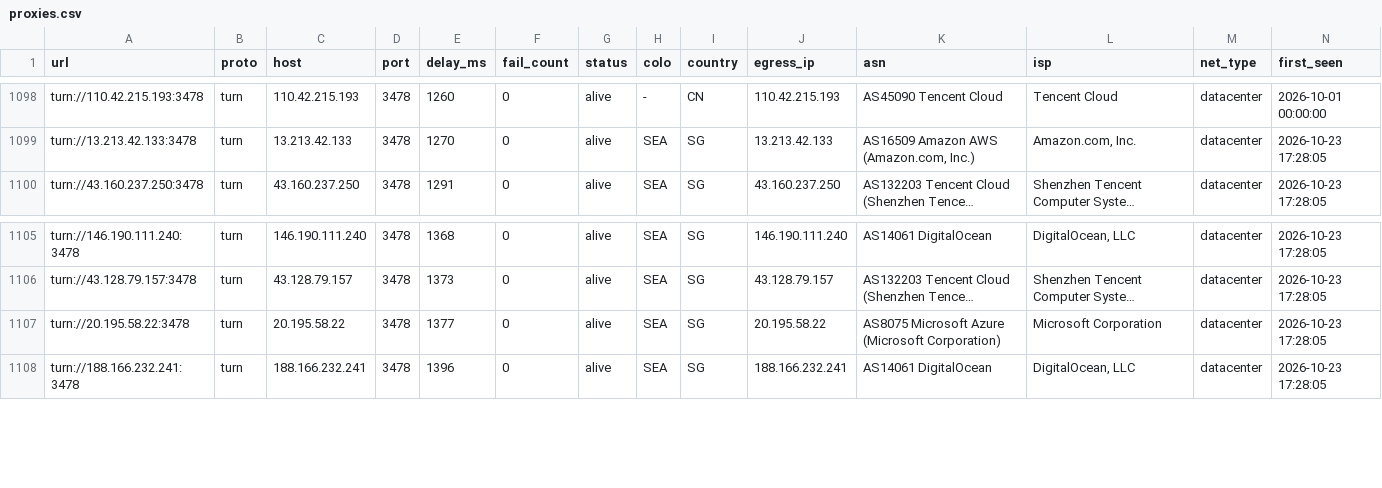
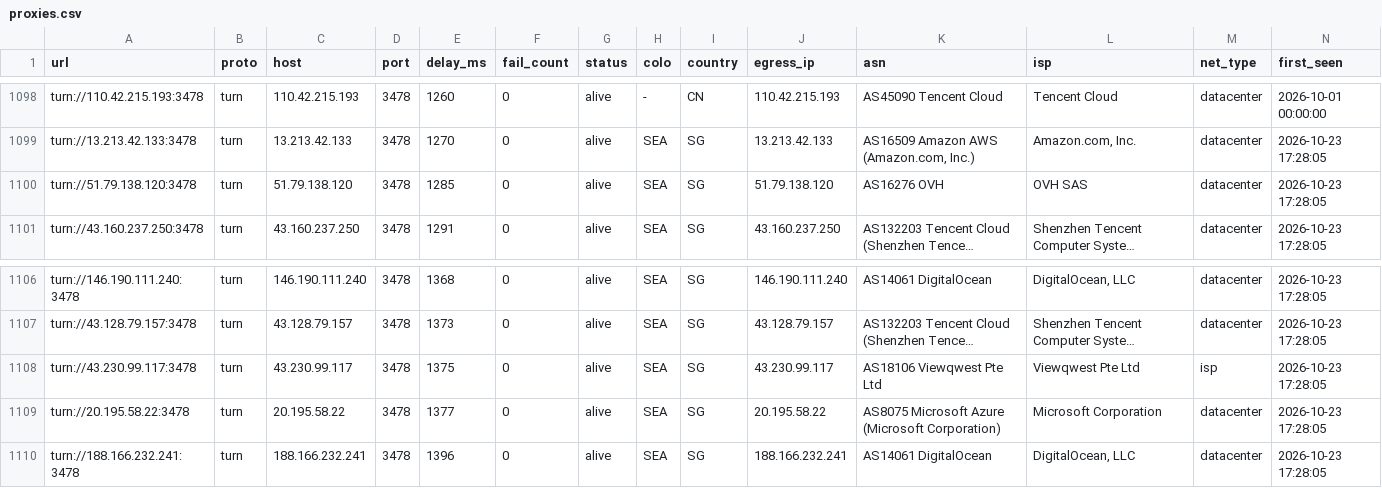
Before and after one commit to skfoa/tg-proxy-fetcher, a CSV file: data/proxies.csv, drawn as a sheet; only a part is shown, gaps mark what is left out; long unchanged cells end in …; rows hold the shown columns only; the diff names each change by its address in the sheet, - before the commit and + after, or states it on an @@ line.

Commit message:
feat(proxies): 补齐收录 Viewqwest ISP (43.230.99.117) 与 OVH 节点，38个用户节点全部 100% 入库

```diff
--- a/data/proxies.csv
+++ b/data/proxies.csv
+row 1100: turn://51.79.138.120:3478 | turn | 51.79.138.120 | 3478 | 1285 | 0 | alive | SEA | SG | 51.79.138.120 | AS16276 OVH | OVH SAS | datacenter | 2026-10-23 17:28:05
+row 1108: turn://43.230.99.117:3478 | turn | 43.230.99.117 | 3478 | 1375 | 0 | alive | SEA | SG | 43.230.99.117 | AS18106 Viewqwest Pte Ltd | Viewqwest Pte Ltd | isp | 2026-10-23 17:28:05
```
Also changed, not shown: data/proxies/turn.csv, 3 other files.
